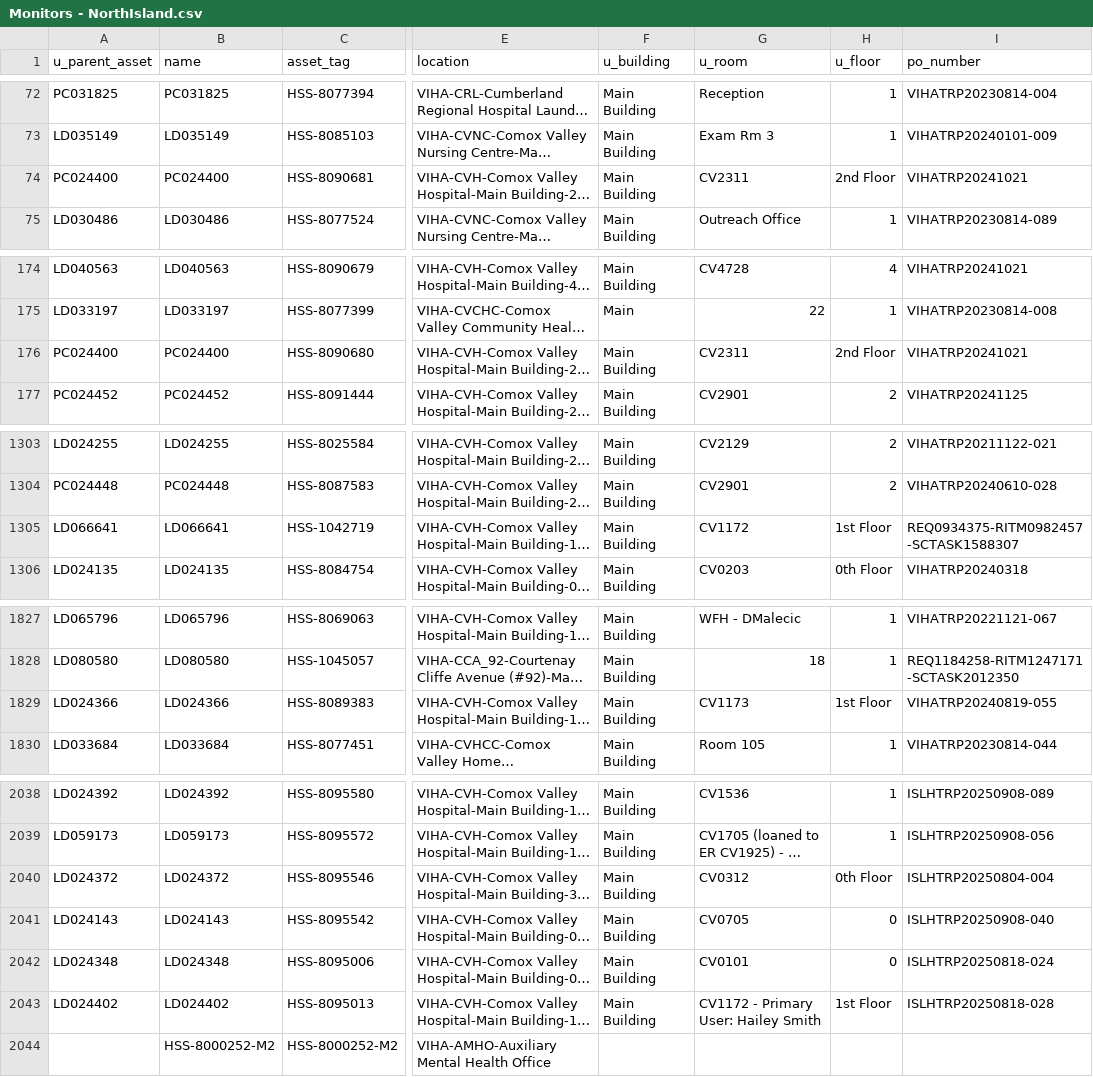
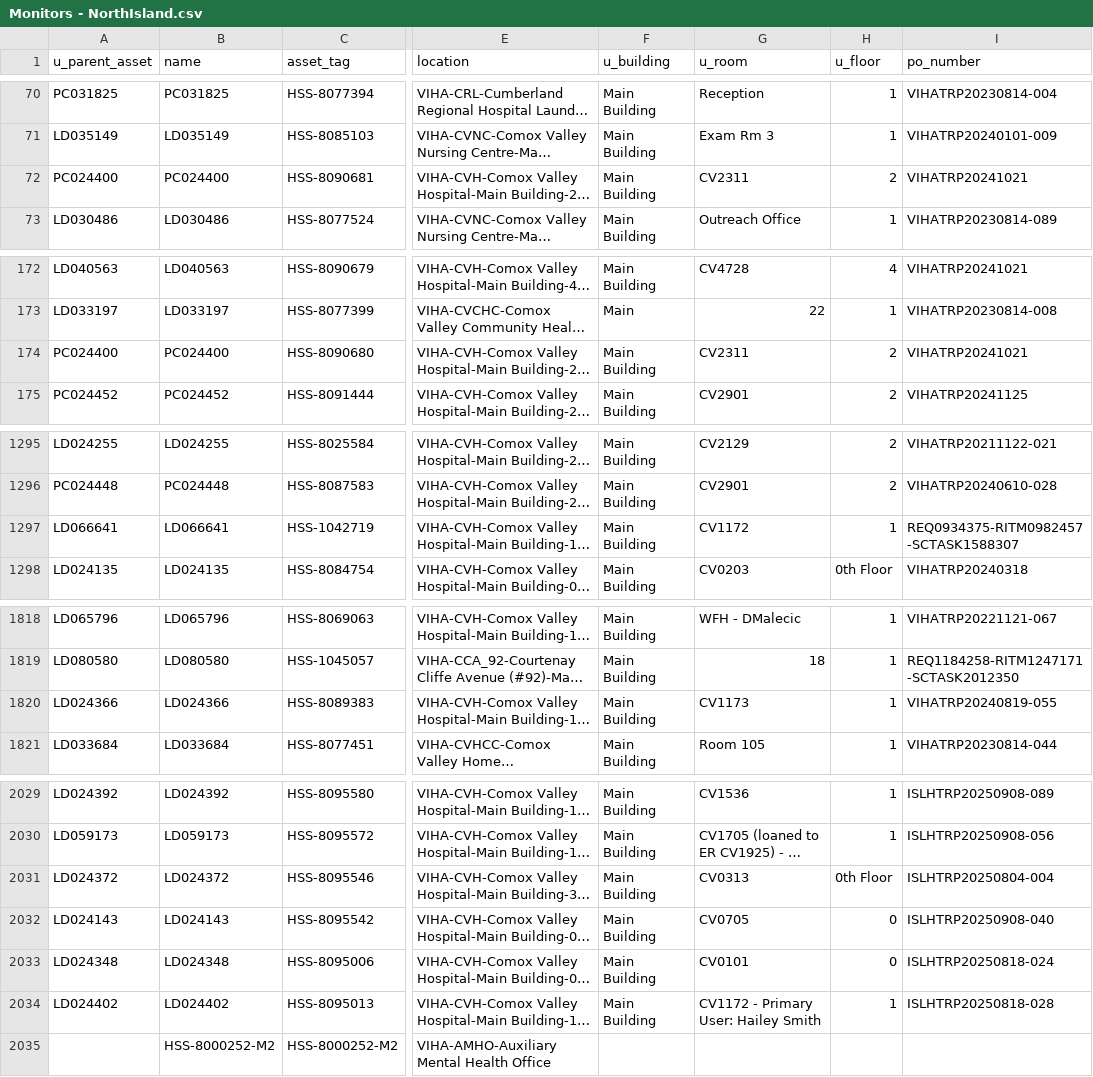
Before and after one commit to digbysa/New-Inventory-Tool, a CSV file: Data/NorthIsland/Monitors - NorthIsland.csv, drawn as a sheet; only a part is shown, gaps mark what is left out; long unchanged cells end in …; addresses are those after the commit; the diff covers the shown part only; the diff names each change by its address in the sheet, - before the commit and + after, or states it on an @@ line.

```diff
--- a/Data/NorthIsland/Monitors - NorthIsland.csv
+++ b/Data/NorthIsland/Monitors - NorthIsland.csv
-H72 (u_floor): 2nd Floor
+H72 (u_floor): 2
-H174 (u_floor): 2nd Floor
+H174 (u_floor): 2
-H1297 (u_floor): 1st Floor
+H1297 (u_floor): 1
-H1820 (u_floor): 1st Floor
+H1820 (u_floor): 1
-G2031 (u_room): CV0312
+G2031 (u_room): CV0313
-H2034 (u_floor): 1st Floor
+H2034 (u_floor): 1
```
Also changed, not shown: 9 removed rows and 7 edited cells elsewhere in this file, Data/CampbellRiver/Computers - CampbellRiver.csv, Data/CampbellRiver/Monitors - CampbellRiver.csv, 16 other files.
